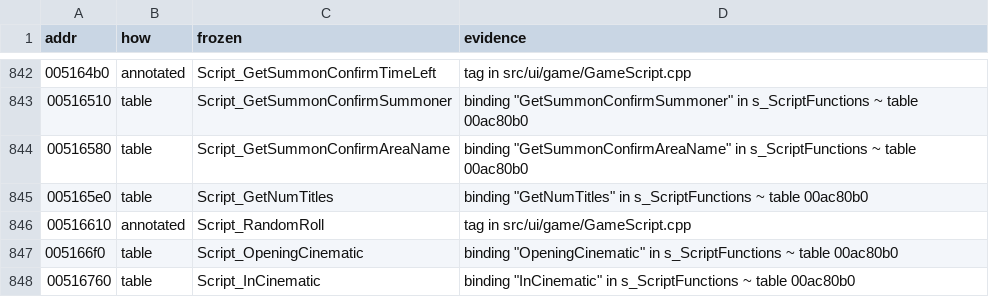
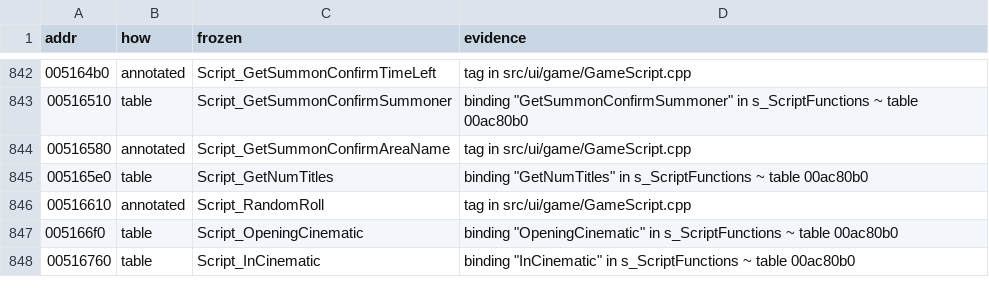
Before and after one commit to zeruth/FrozenClient, a TSV file: tools/recomp/data/matches.tsv, drawn as a sheet; only a part is shown, gaps mark what is left out.

```diff
--- a/tools/recomp/data/matches.tsv
+++ b/tools/recomp/data/matches.tsv
@@ -843,3 +843,3 @@ addr	how	frozen	evidence
 00516510	table	Script_GetSummonConfirmSummoner	binding "GetSummonConfirmSummoner" in s_ScriptFunctions ~ table 00ac80b0
-00516580	table	Script_GetSummonConfirmAreaName	binding "GetSummonConfirmAreaName" in s_ScriptFunctions ~ table 00ac80b0
+00516580	annotated	Script_GetSummonConfirmAreaName	tag in src/ui/game/GameScript.cpp
 005165e0	table	Script_GetNumTitles	binding "GetNumTitles" in s_ScriptFunctions ~ table 00ac80b0
```
Also changed, not shown: 5 other files.
